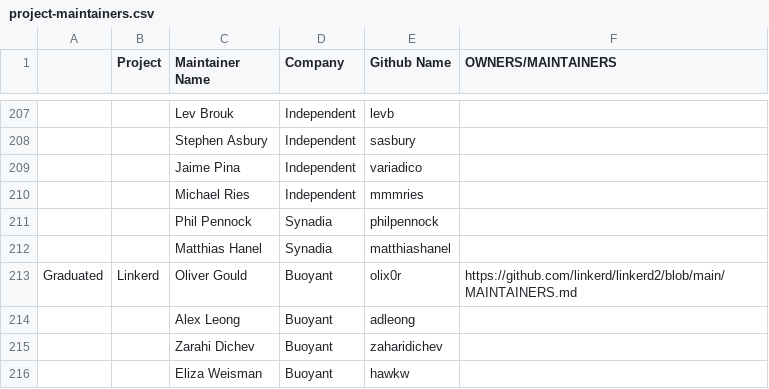
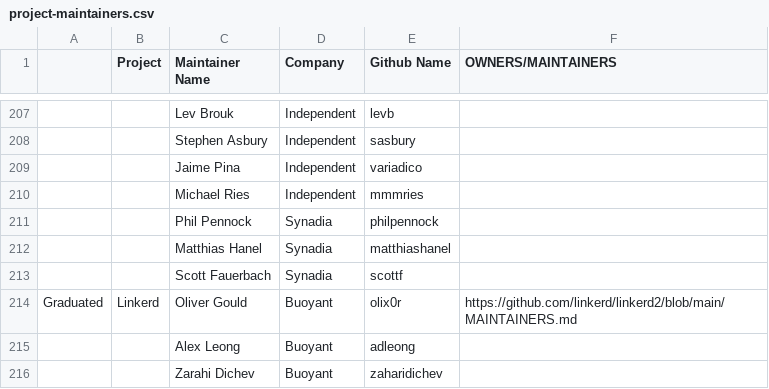
Before and after one commit to cncf/foundation, a CSV file: project-maintainers.csv, drawn as a sheet; only a part is shown, gaps mark what is left out; the shorter side is filled out with more unchanged rows; the diff names each change by its address in the sheet, - before the commit and + after, or states it on an @@ line.

Commit message:
Update NATS maintainer - SFauerbach

```diff
--- a/project-maintainers.csv
+++ b/project-maintainers.csv
+row 213:  |  | Scott Fauerbach | Synadia | scottf
```
